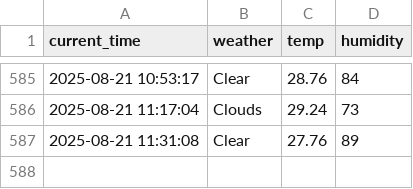
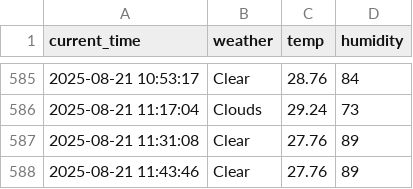
Before and after one commit to kwangmin1029/weather, a CSV file: seoul_weather.csv, drawn as a sheet; only a part is shown, gaps mark what is left out; the diff names each change by its address in the sheet, - before the commit and + after, or states it on an @@ line.

```diff
--- a/seoul_weather.csv
+++ b/seoul_weather.csv
+row 588: 2025-08-21 11:43:46 | Clear | 27.76 | 89
```
